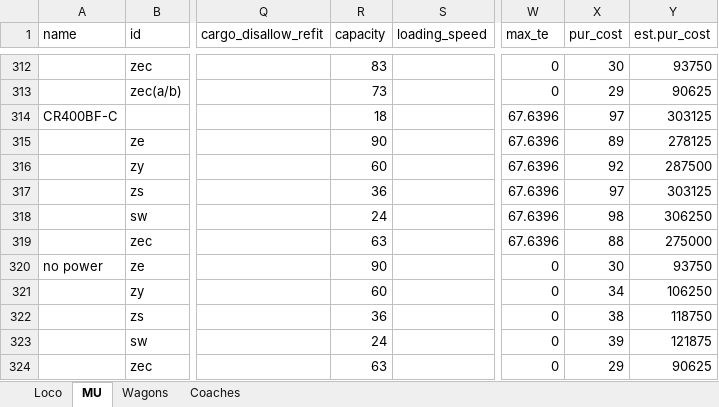
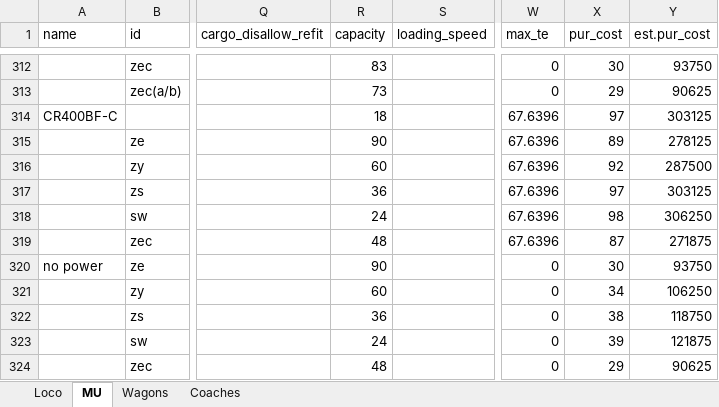
Before and after one commit to OpenTTD-China-Set/China-Set-Trains, an Excel workbook: docs/China Set Trains.xlsx, sheet MU, drawn as a sheet; only a part is shown, gaps mark what is left out; values as stored, in another font and other column widths than the file's, no borders; the diff names each change by its address in the sheet, - before the commit and + after, or states it on an @@ line.

```diff
--- a/docs/China Set Trains.xlsx (sheet MU)
+++ b/docs/China Set Trains.xlsx (sheet MU)
-R319 (capacity): 63
+R319 (capacity): 48
-X319 (pur_cost): 88
+X319 (pur_cost): 87
-Y319 (est.pur_cost): 275000
+Y319 (est.pur_cost): 271875
-R324 (capacity): 63
+R324 (capacity): 48
```
Also changed, not shown: docs/str.xlsx, 33 other files.
